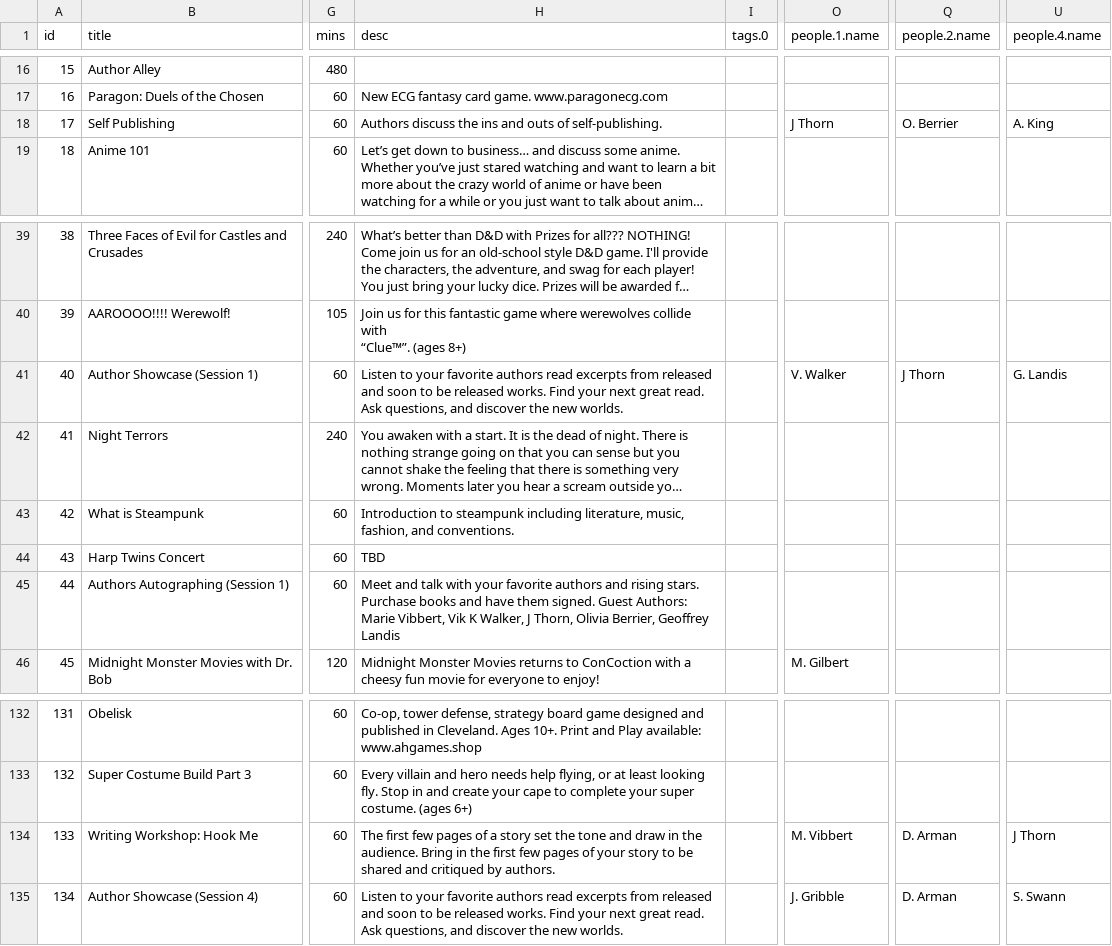
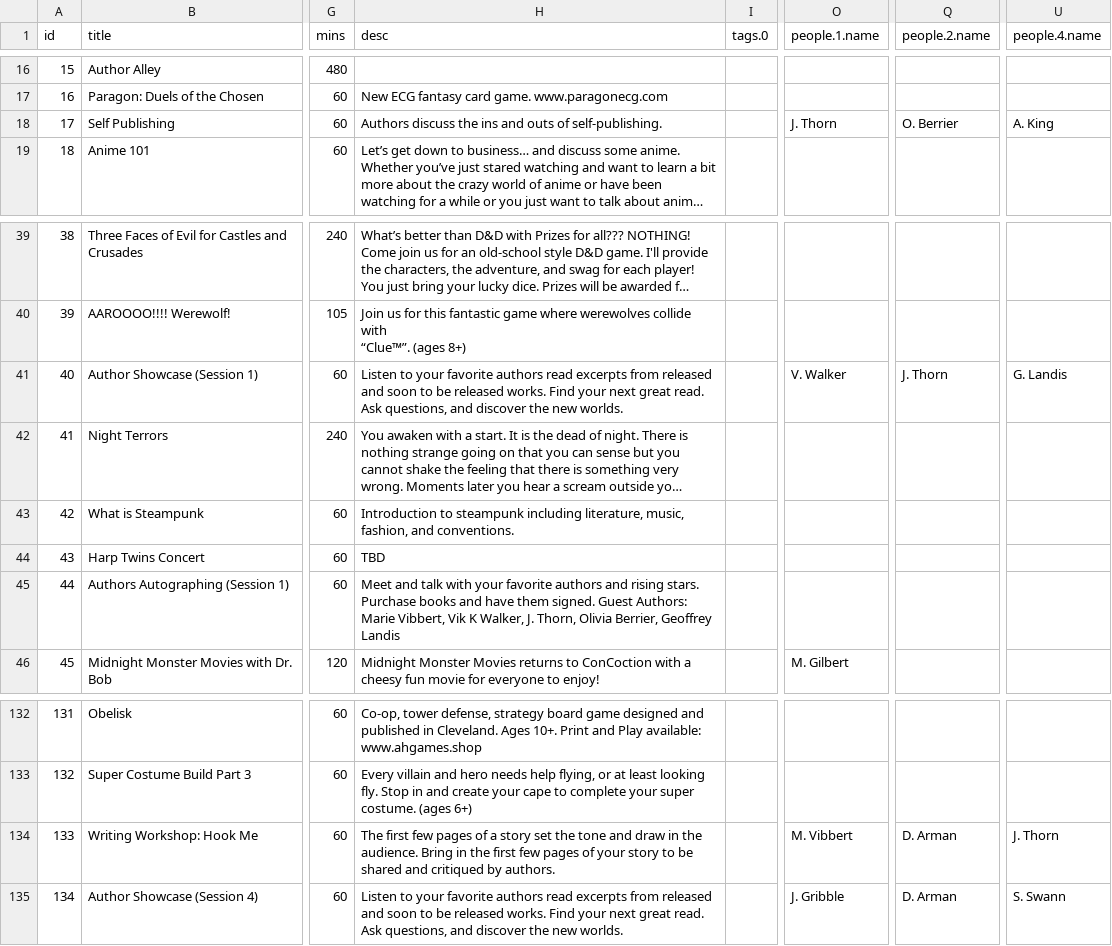
Before and after one commit to ClevelandConCoction/ConCoction, a CSV file: 2018/util/1C1-YL6gxA9kBGeB5uTqPYVrHw_Or0H6veAqMLF7QyaY.0.csv, drawn as a sheet; only a part is shown, gaps mark what is left out; long unchanged cells end in …; the diff names each change by its address in the sheet, - before the commit and + after, or states it on an @@ line.

Commit message:
Renaming "J Thorn" to "J. Thorn"

```diff
--- a/2018/util/1C1-YL6gxA9kBGeB5uTqPYVrHw_Or0H6veAqMLF7QyaY.0.csv
+++ b/2018/util/1C1-YL6gxA9kBGeB5uTqPYVrHw_Or0H6veAqMLF7QyaY.0.csv
-O18 (people.1.name): J Thorn
+O18 (people.1.name): J. Thorn
-Q41 (people.2.name): J Thorn
+Q41 (people.2.name): J. Thorn
-H45 (desc): …K Walker, J Thorn, Olivia…
+H45 (desc): …K Walker, J. Thorn, Olivia…
-U134 (people.4.name): J Thorn
+U134 (people.4.name): J. Thorn
```
Also changed, not shown: 2018/util/1C1-YL6gxA9kBGeB5uTqPYVrHw_Or0H6veAqMLF7QyaY.958660582.csv, 3 other files.
